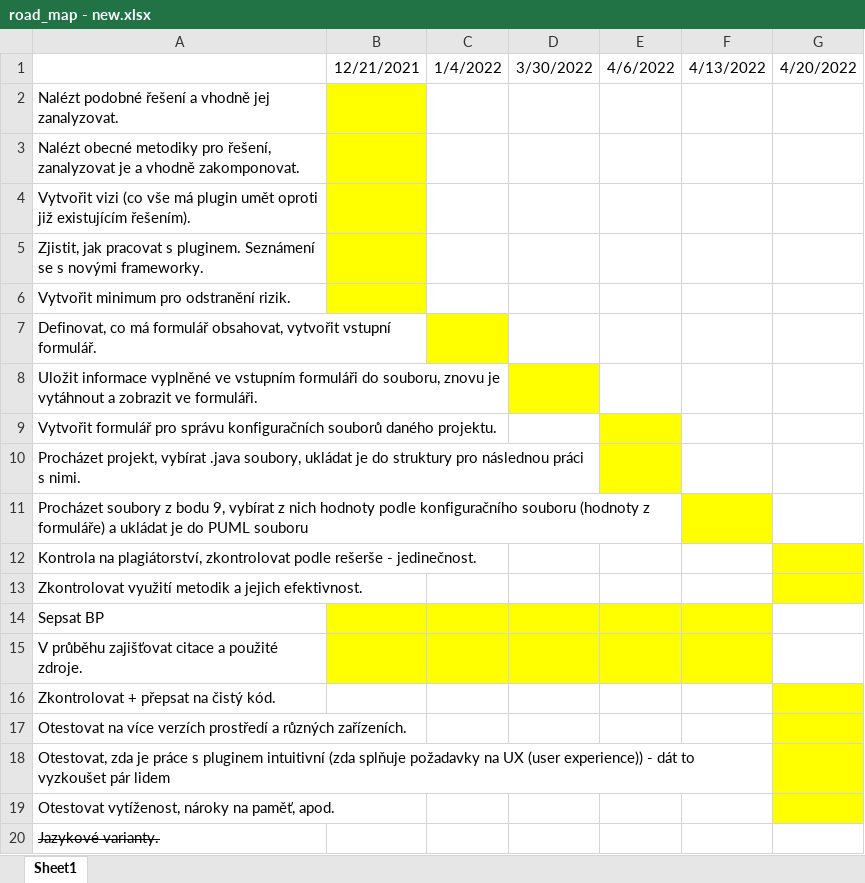
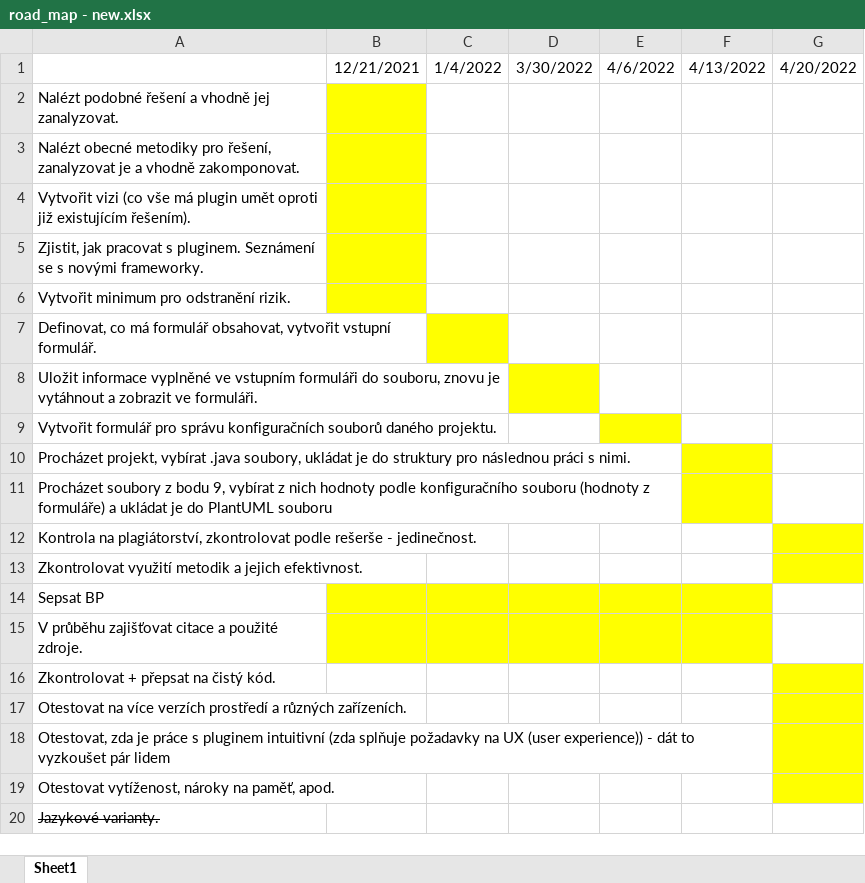
Before and after one commit to marie-sramkova/PluginIntoIntelliJ_BP, an Excel workbook: documentation/road_map - new.xlsx, sheet Sheet1, drawn as a sheet; values as stored, in another font and other column widths than the file's, no borders; the diff names each change by its address in the sheet, - before the commit and + after, or states it on an @@ line.

Commit message:
documentation

```diff
--- a/documentation/road_map - new.xlsx (sheet Sheet1)
+++ b/documentation/road_map - new.xlsx (sheet Sheet1)
-E10 fill: #FFFF00
+E10 fill: none
-F10 fill: none
+F10 fill: #FFFF00
-A11: …je do PUML souboru
+A11: …je do PlantUML souboru
```
Also changed, not shown: 9 other files.
